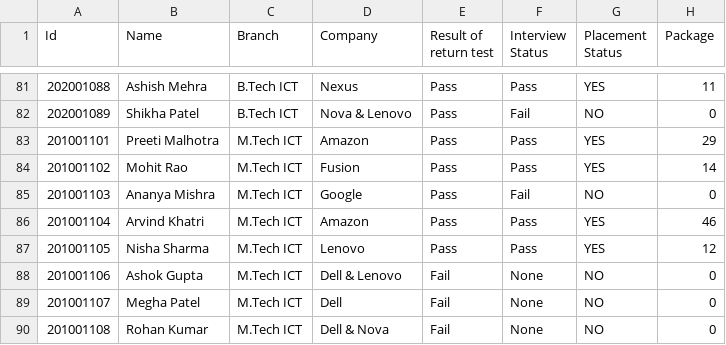
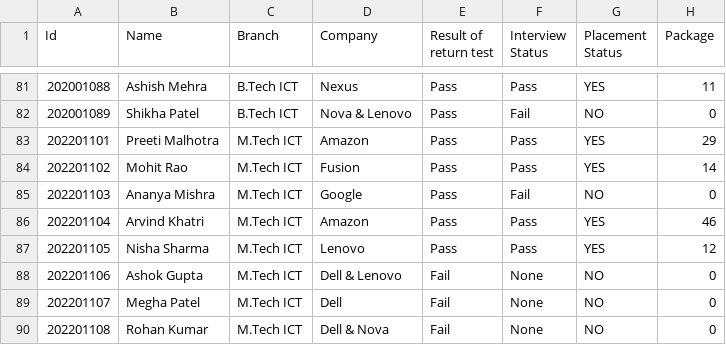
Before and after one commit to TOAORUDRA-01/CAPSTONE-PRJ-Placement-manager-policy-, a CSV file: Data/JobOffer.csv, drawn as a sheet; only a part is shown, gaps mark what is left out.

Commit message:
Update JobOffer.csv

```diff
--- a/Data/JobOffer.csv
+++ b/Data/JobOffer.csv
@@ -82,9 +82,9 @@ Id,Name,Branch,Company,Result of return test,Interview Status,Placement Status,P
 202001089,Shikha Patel,B.Tech ICT,Nova & Lenovo,Pass ,Fail,NO,0
-201001101,Preeti Malhotra,M.Tech ICT,Amazon,Pass ,Pass,YES,29
-201001102,Mohit Rao,M.Tech ICT,Fusion,Pass ,Pass,YES,14
-201001103,Ananya Mishra,M.Tech ICT, Google,Pass ,Fail,NO,0
-201001104,Arvind Khatri,M.Tech ICT,Amazon,Pass ,Pass,YES,46
-201001105,Nisha Sharma,M.Tech ICT,Lenovo,Pass ,Pass,YES,12
-201001106,Ashok Gupta,M.Tech ICT,Dell & Lenovo,Fail,None,NO,0
-201001107,Megha Patel,M.Tech ICT,Dell ,Fail,None,NO,0
-201001108,Rohan Kumar,M.Tech ICT,Dell & Nova,Fail,None,NO,0
+202201101,Preeti Malhotra,M.Tech ICT,Amazon,Pass ,Pass,YES,29
+202201102,Mohit Rao,M.Tech ICT,Fusion,Pass ,Pass,YES,14
+202201103,Ananya Mishra,M.Tech ICT, Google,Pass ,Fail,NO,0
+202201104,Arvind Khatri,M.Tech ICT,Amazon,Pass ,Pass,YES,46
+202201105,Nisha Sharma,M.Tech ICT,Lenovo,Pass ,Pass,YES,12
+202201106,Ashok Gupta,M.Tech ICT,Dell & Lenovo,Fail,None,NO,0
+202201107,Megha Patel,M.Tech ICT,Dell ,Fail,None,NO,0
+202201108,Rohan Kumar,M.Tech ICT,Dell & Nova,Fail,None,NO,0
```
